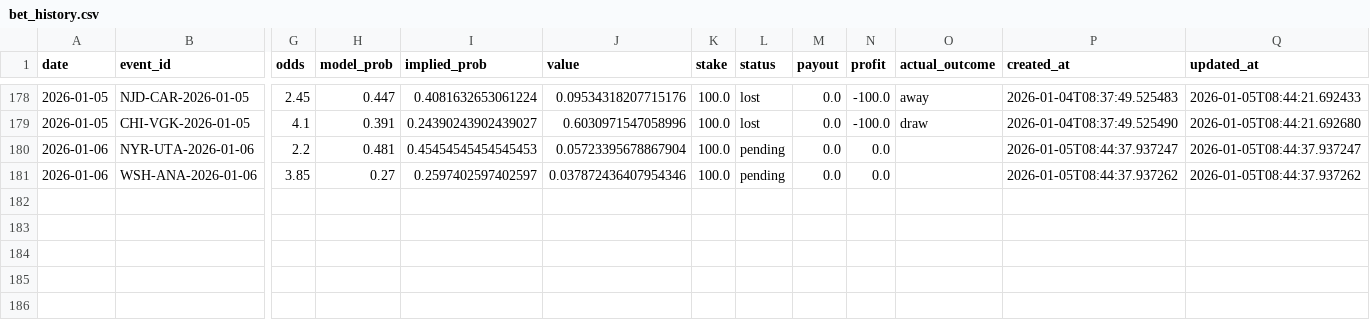
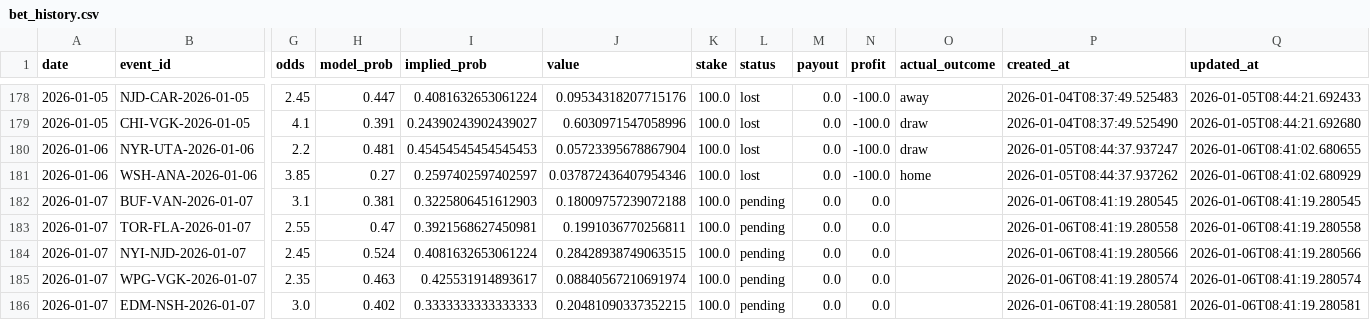
Before and after one commit to egeiran/NHL-ML-Prediction-Model, a CSV file: NHL/data/bet_history.csv, drawn as a sheet; only a part is shown, gaps mark what is left out; rows hold the shown columns only; the diff names each change by its address in the sheet, - before the commit and + after, or states it on an @@ line.

```diff
--- a/NHL/data/bet_history.csv
+++ b/NHL/data/bet_history.csv
-L180:L181 (status): pending
+L180:L181 (status): lost
-N180:N181 (profit): 0.0
+N180:N181 (profit): -100.0
-O180 (actual_outcome): (empty)
+O180 (actual_outcome): draw
-Q180 (updated_at): 2026-01-05T08:44:37.937247
+Q180 (updated_at): 2026-01-06T08:41:02.680655
-O181 (actual_outcome): (empty)
+O181 (actual_outcome): home
-Q181 (updated_at): 2026-01-05T08:44:37.937262
+Q181 (updated_at): 2026-01-06T08:41:02.680929
+row 182: 2026-01-07 | BUF-VAN-2026-01-07 | 3.1 | 0.381 | 0.3225806451612903 | 0.18009757239072188 | 100.0 | pending | 0.0 | 0.0 |  | 2026-01-06T08:41:19.280545 | 2026-01-06T08:41:19.280545
+row 183: 2026-01-07 | TOR-FLA-2026-01-07 | 2.55 | 0.47 | 0.3921568627450981 | 0.1991036770256811 | 100.0 | pending | 0.0 | 0.0 |  | 2026-01-06T08:41:19.280558 | 2026-01-06T08:41:19.280558
+row 184: 2026-01-07 | NYI-NJD-2026-01-07 | 2.45 | 0.524 | 0.4081632653061224 | 0.28428938749063515 | 100.0 | pending | 0.0 | 0.0 |  | 2026-01-06T08:41:19.280566 | 2026-01-06T08:41:19.280566
+row 185: 2026-01-07 | WPG-VGK-2026-01-07 | 2.35 | 0.463 | 0.425531914893617 | 0.08840567210691974 | 100.0 | pending | 0.0 | 0.0 |  | 2026-01-06T08:41:19.280574 | 2026-01-06T08:41:19.280574
+row 186: 2026-01-07 | EDM-NSH-2026-01-07 | 3.0 | 0.402 | 0.3333333333333333 | 0.20481090337352215 | 100.0 | pending | 0.0 | 0.0 |  | 2026-01-06T08:41:19.280581 | 2026-01-06T08:41:19.280581
```
Also changed, not shown: 4 other files.
